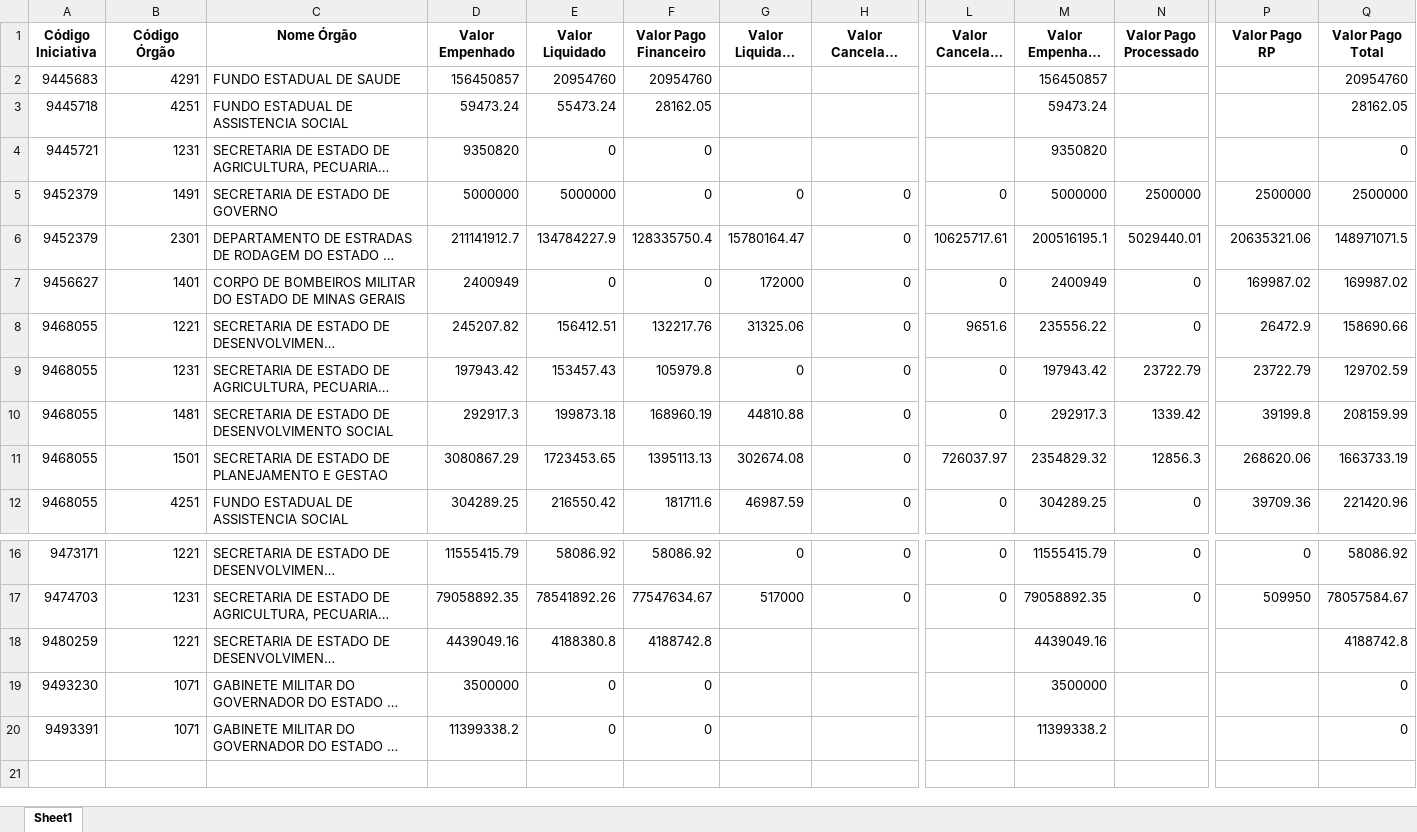
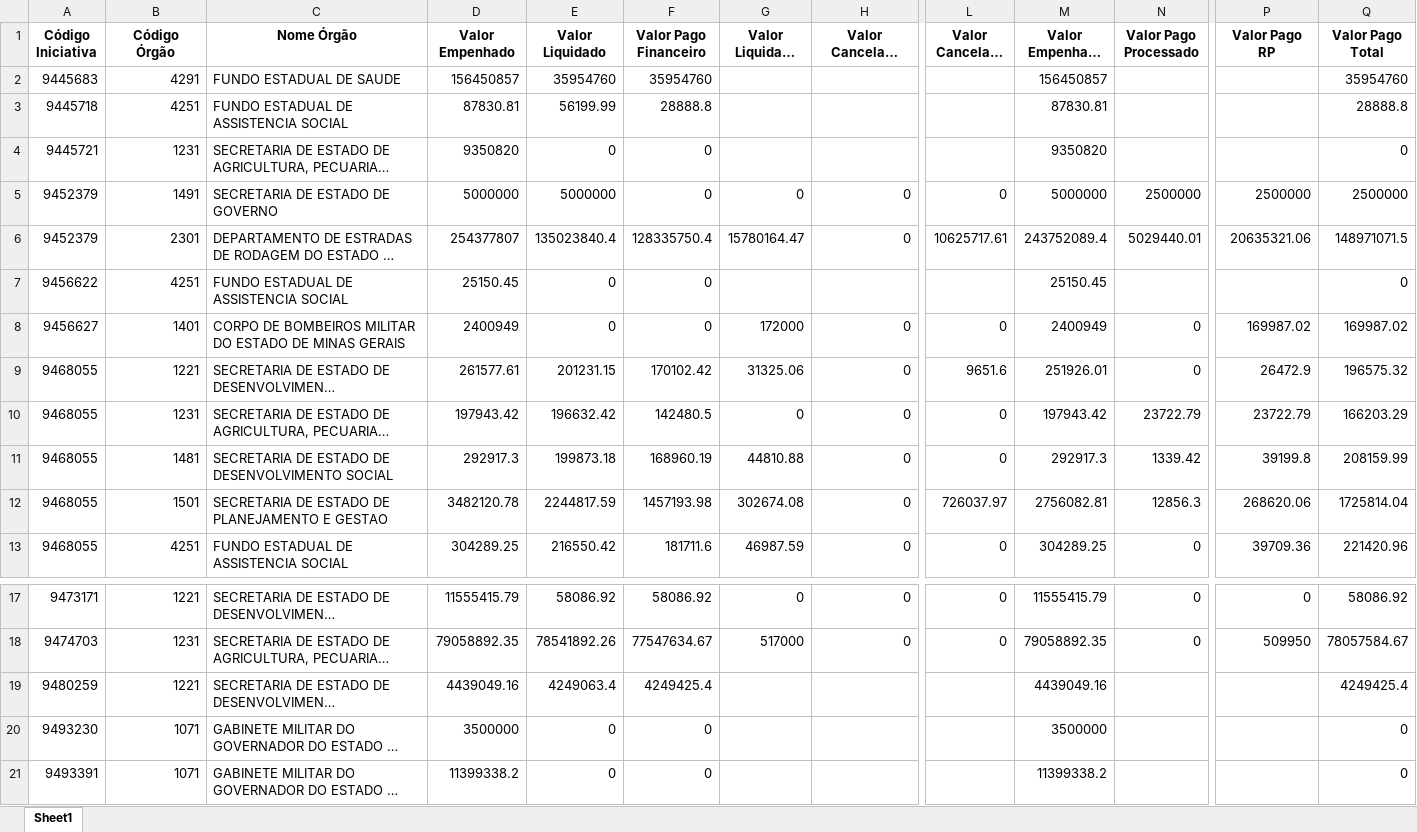
Before and after one commit to transparencia-mg/portal_mariana, an Excel workbook: upload/orgao.xlsx, sheet Sheet1, drawn as a sheet; only a part is shown, gaps mark what is left out; long unchanged cells end in …; values as stored, in another font and other column widths than the file's, no borders; addresses are those after the commit; rows hold the shown columns only; the diff names each change by its address in the sheet, - before the commit and + after, or states it on an @@ line.

```diff
--- a/upload/orgao.xlsx (sheet Sheet1)
+++ b/upload/orgao.xlsx (sheet Sheet1)
-E2 (Valor Liquidado): 20954760
+E2 (Valor Liquidado): 35954760
-F2 (Valor Pago Financeiro): 20954760
+F2 (Valor Pago Financeiro): 35954760
-Q2 (Valor Pago Total): 20954760
+Q2 (Valor Pago Total): 35954760
-D3 (Valor Empenhado): 59473.24
+D3 (Valor Empenhado): 87830.81
-E3 (Valor Liquidado): 55473.24
+E3 (Valor Liquidado): 56199.99
-F3 (Valor Pago Financeiro): 28162.05
+F3 (Valor Pago Financeiro): 28888.8
-M3 (Valor Empenhado Efetivo): 59473.24
+M3 (Valor Empenhado Efetivo): 87830.81
-Q3 (Valor Pago Total): 28162.05
+Q3 (Valor Pago Total): 28888.8
-D6 (Valor Empenhado): 211141912.7
+D6 (Valor Empenhado): 254377807
-E6 (Valor Liquidado): 134784227.9
+E6 (Valor Liquidado): 135023840.4
-M6 (Valor Empenhado Efetivo): 200516195.1
+M6 (Valor Empenhado Efetivo): 243752089.4
+row 7: 9456622 | 4251 | FUNDO ESTADUAL DE ASSISTENCIA SOCIAL | 25150.45 | 0 | 0 |  |  |  | 25150.45 |  |  | 0
-D9 (Valor Empenhado): 245207.82
+D9 (Valor Empenhado): 261577.61
-E9 (Valor Liquidado): 156412.51
+E9 (Valor Liquidado): 201231.15
-F9 (Valor Pago Financeiro): 132217.76
+F9 (Valor Pago Financeiro): 170102.42
-M9 (Valor Empenhado Efetivo): 235556.22
+M9 (Valor Empenhado Efetivo): 251926.01
-Q9 (Valor Pago Total): 158690.66
+Q9 (Valor Pago Total): 196575.32
-E10 (Valor Liquidado): 153457.43
+E10 (Valor Liquidado): 196632.42
-F10 (Valor Pago Financeiro): 105979.8
+F10 (Valor Pago Financeiro): 142480.5
-Q10 (Valor Pago Total): 129702.59
+Q10 (Valor Pago Total): 166203.29
-D12 (Valor Empenhado): 3080867.29
+D12 (Valor Empenhado): 3482120.78
-E12 (Valor Liquidado): 1723453.65
+E12 (Valor Liquidado): 2244817.59
-F12 (Valor Pago Financeiro): 1395113.13
+F12 (Valor Pago Financeiro): 1457193.98
-M12 (Valor Empenhado Efetivo): 2354829.32
+M12 (Valor Empenhado Efetivo): 2756082.81
-Q12 (Valor Pago Total): 1663733.19
+Q12 (Valor Pago Total): 1725814.04
-E19 (Valor Liquidado): 4188380.8
+E19 (Valor Liquidado): 4249063.4
-F19 (Valor Pago Financeiro): 4188742.8
+F19 (Valor Pago Financeiro): 4249425.4
-Q19 (Valor Pago Total): 4188742.8
+Q19 (Valor Pago Total): 4249425.4
```
Also changed, not shown: upload/contabancaria.xlsx, upload/empenho.xlsx, 1 other file.
